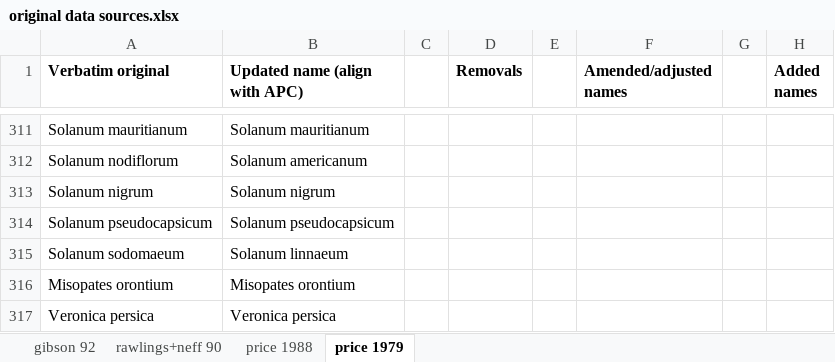
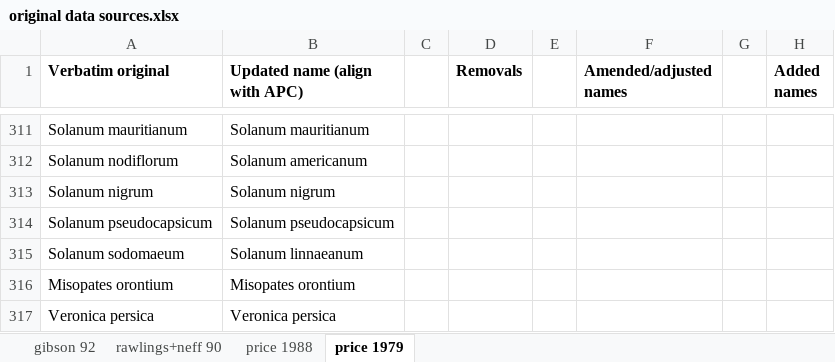
Before and after one commit to tmesaglio/duck-river-traits, an Excel workbook: original data sources.xlsx, sheet price 1979, drawn as a sheet; only a part is shown, gaps mark what is left out; values as stored, in another font and other column widths than the file's, no borders; the diff covers the shown part only; the diff names each change by its address in the sheet, - before the commit and + after, or states it on an @@ line.

```diff
--- a/original data sources.xlsx (sheet price 1979)
+++ b/original data sources.xlsx (sheet price 1979)
-B315 (Updated name (align with APC)): Solanum linnaeum
+B315 (Updated name (align with APC)): Solanum linnaeanum
```
Also changed, not shown: 5 edited cells elsewhere in this sheet, sheet rawlings+neff 90, sheet price 1988, 1 other file.
